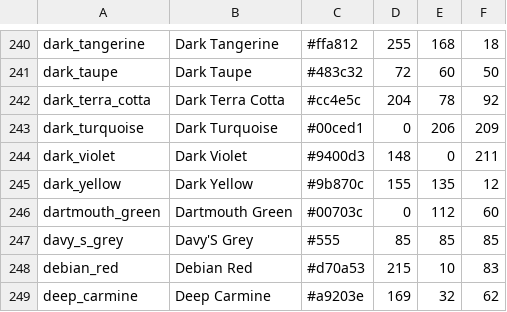
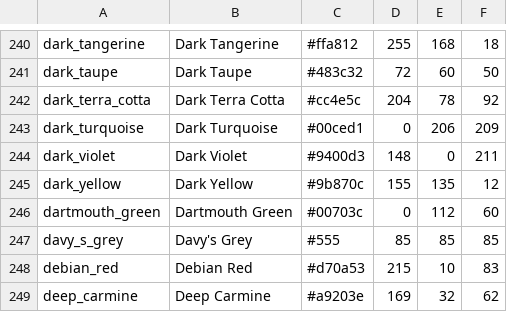
Before and after one commit to Farahafifii/Color-Detection, a CSV file: colors.csv, drawn as a sheet; only a part is shown, gaps mark what is left out.

Commit message:
csv

```diff
--- a/colors.csv
+++ b/colors.csv
@@ -246,3 +246,3 @@ dark_yellow,Dark Yellow,#9b870c,155,135,12
 dartmouth_green,Dartmouth Green,#00703c,0,112,60
-davy_s_grey,Davy'S Grey,#555,85,85,85
+davy_s_grey,Davy's Grey,#555,85,85,85
 debian_red,Debian Red,#d70a53,215,10,83
```
